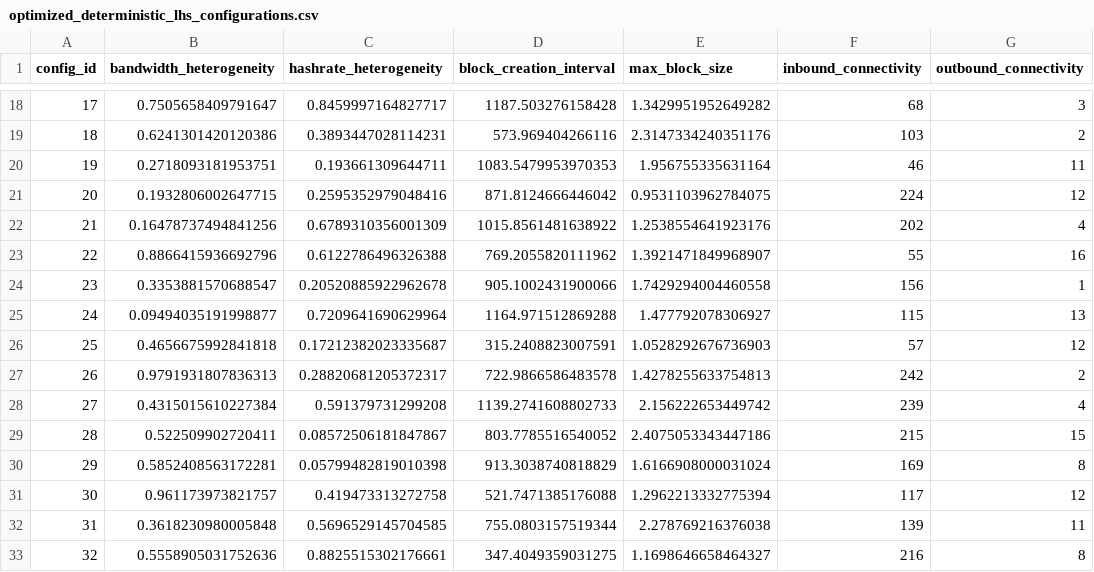
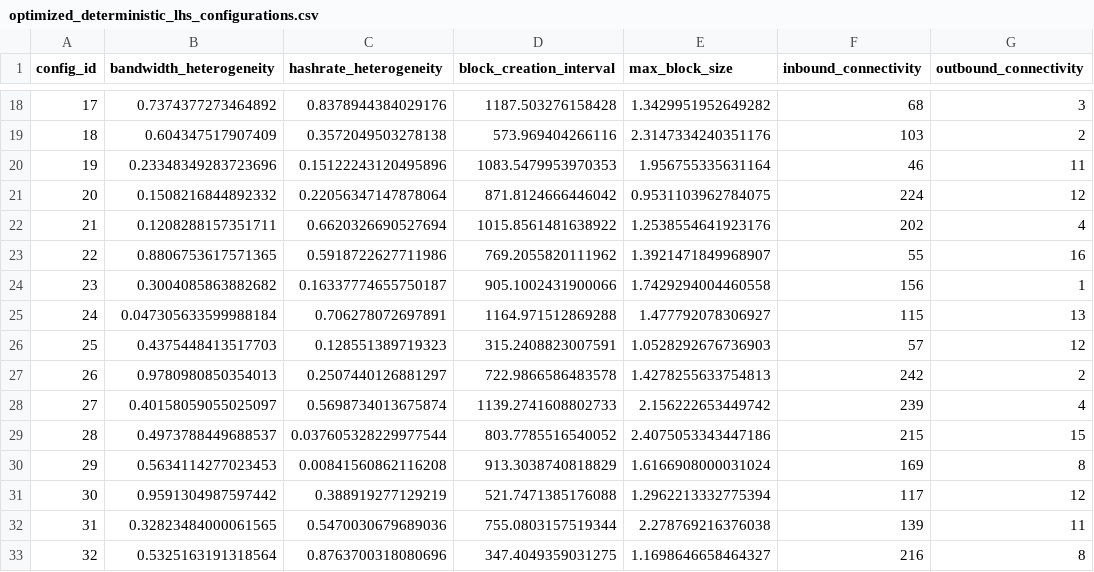
Before and after one commit to baolanlequang/blockchain-sim-tse-2026, a CSV file: trilemma/org.palladiosimulator.blockchainsystems.trilemma/optimized_deterministic_lhs_configurations.csv, drawn as a sheet; only a part is shown, gaps mark what is left out; the diff covers the shown part only; the diff names each change by its address in the sheet, - before the commit and + after, or states it on an @@ line.

Commit message:
Add files via upload
Update the configuration of parameters using the Dirichlet distribution for bandwidth and hashing power parameters

```diff
--- a/trilemma/org.palladiosimulator.blockchainsystems.trilemma/optimized_deterministic_lhs_configurations.csv
+++ b/trilemma/org.palladiosimulator.blockchainsystems.trilemma/optimized_deterministic_lhs_configurations.csv
-B18 (bandwidth_heterogeneity): 0.7505658409791647
+B18 (bandwidth_heterogeneity): 0.7374377273464892
-C18 (hashrate_heterogeneity): 0.8459997164827717
+C18 (hashrate_heterogeneity): 0.8378944384029176
-B19 (bandwidth_heterogeneity): 0.6241301420120386
+B19 (bandwidth_heterogeneity): 0.604347517907409
-C19 (hashrate_heterogeneity): 0.3893447028114231
+C19 (hashrate_heterogeneity): 0.3572049503278138
-B20 (bandwidth_heterogeneity): 0.2718093181953751
+B20 (bandwidth_heterogeneity): 0.23348349283723696
-C20 (hashrate_heterogeneity): 0.193661309644711
+C20 (hashrate_heterogeneity): 0.15122243120495896
-B21 (bandwidth_heterogeneity): 0.1932806002647715
+B21 (bandwidth_heterogeneity): 0.1508216844892332
-C21 (hashrate_heterogeneity): 0.2595352979048416
+C21 (hashrate_heterogeneity): 0.22056347147878064
-B22 (bandwidth_heterogeneity): 0.16478737494841256
+B22 (bandwidth_heterogeneity): 0.1208288157351711
-C22 (hashrate_heterogeneity): 0.6789310356001309
+C22 (hashrate_heterogeneity): 0.6620326690527694
-B23 (bandwidth_heterogeneity): 0.8866415936692796
+B23 (bandwidth_heterogeneity): 0.8806753617571365
-C23 (hashrate_heterogeneity): 0.6122786496326388
+C23 (hashrate_heterogeneity): 0.5918722627711986
-B24 (bandwidth_heterogeneity): 0.3353881570688547
+B24 (bandwidth_heterogeneity): 0.3004085863882682
-C24 (hashrate_heterogeneity): 0.20520885922962678
+C24 (hashrate_heterogeneity): 0.16337774655750187
-B25 (bandwidth_heterogeneity): 0.09494035191998877
+B25 (bandwidth_heterogeneity): 0.047305633599988184
-C25 (hashrate_heterogeneity): 0.7209641690629964
+C25 (hashrate_heterogeneity): 0.706278072697891
-B26 (bandwidth_heterogeneity): 0.4656675992841818
+B26 (bandwidth_heterogeneity): 0.4375448413517703
-C26 (hashrate_heterogeneity): 0.17212382023335687
+C26 (hashrate_heterogeneity): 0.128551389719323
-B27 (bandwidth_heterogeneity): 0.9791931807836313
+B27 (bandwidth_heterogeneity): 0.9780980850354013
-C27 (hashrate_heterogeneity): 0.28820681205372317
+C27 (hashrate_heterogeneity): 0.2507440126881297
-B28 (bandwidth_heterogeneity): 0.4315015610227384
+B28 (bandwidth_heterogeneity): 0.40158059055025097
-C28 (hashrate_heterogeneity): 0.591379731299208
+C28 (hashrate_heterogeneity): 0.5698734013675874
-B29 (bandwidth_heterogeneity): 0.522509902720411
+B29 (bandwidth_heterogeneity): 0.4973788449688537
-C29 (hashrate_heterogeneity): 0.08572506181847867
+C29 (hashrate_heterogeneity): 0.037605328229977544
-B30 (bandwidth_heterogeneity): 0.5852408563172281
+B30 (bandwidth_heterogeneity): 0.5634114277023453
-C30 (hashrate_heterogeneity): 0.05799482819010398
+C30 (hashrate_heterogeneity): 0.00841560862116208
-B31 (bandwidth_heterogeneity): 0.961173973821757
+B31 (bandwidth_heterogeneity): 0.9591304987597442
-C31 (hashrate_heterogeneity): 0.419473313272758
+C31 (hashrate_heterogeneity): 0.388919277129219
-B32 (bandwidth_heterogeneity): 0.3618230980005848
+B32 (bandwidth_heterogeneity): 0.32823484000061565
-C32 (hashrate_heterogeneity): 0.5696529145704585
+C32 (hashrate_heterogeneity): 0.5470030679689036
-B33 (bandwidth_heterogeneity): 0.5558905031752636
+B33 (bandwidth_heterogeneity): 0.5325163191318564
-C33 (hashrate_heterogeneity): 0.8825515302176661
+C33 (hashrate_heterogeneity): 0.8763700318080696
```
Also changed, not shown: 68 edited cells elsewhere in this file, 1 other file.
